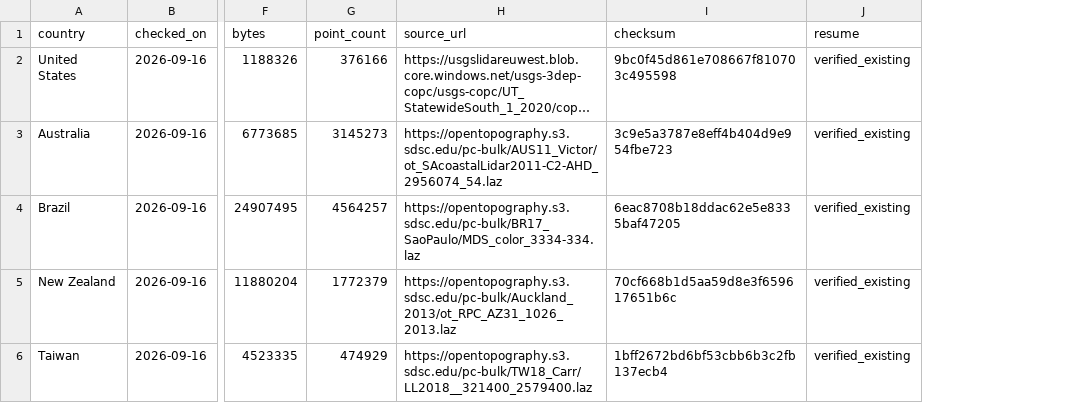
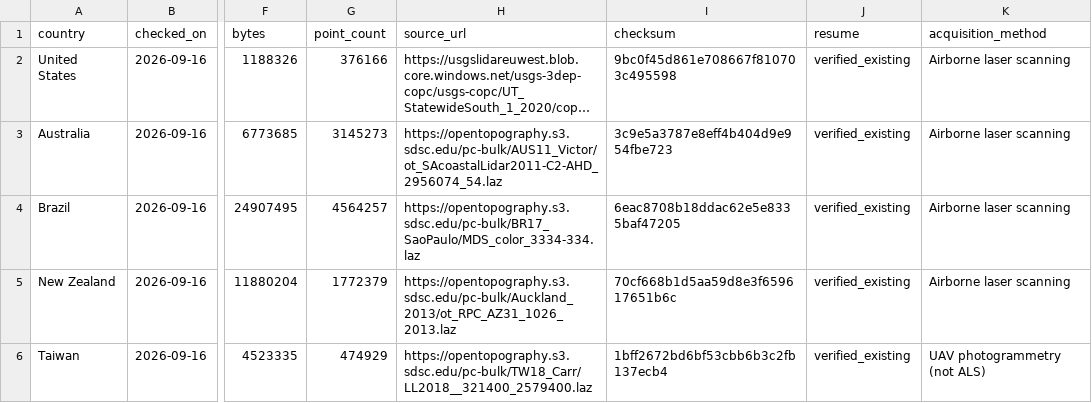
Before and after one commit to Cesarito2021/als_downloader, a CSV file: docs/validation.csv, drawn as a sheet; only a part is shown, gaps mark what is left out; long unchanged cells end in …; the diff names each change by its address in the sheet, - before the commit and + after, or states it on an @@ line.

```diff
--- a/docs/validation.csv
+++ b/docs/validation.csv
+column K (acquisition_method), rows 2-6: Airborne laser scanning | Airborne laser scanning | Airborne laser scanning | Airborne laser scanning | UAV photogrammetry (not ALS)
```
Also changed, not shown: inst/extdata/providers.csv, 21 other files.
